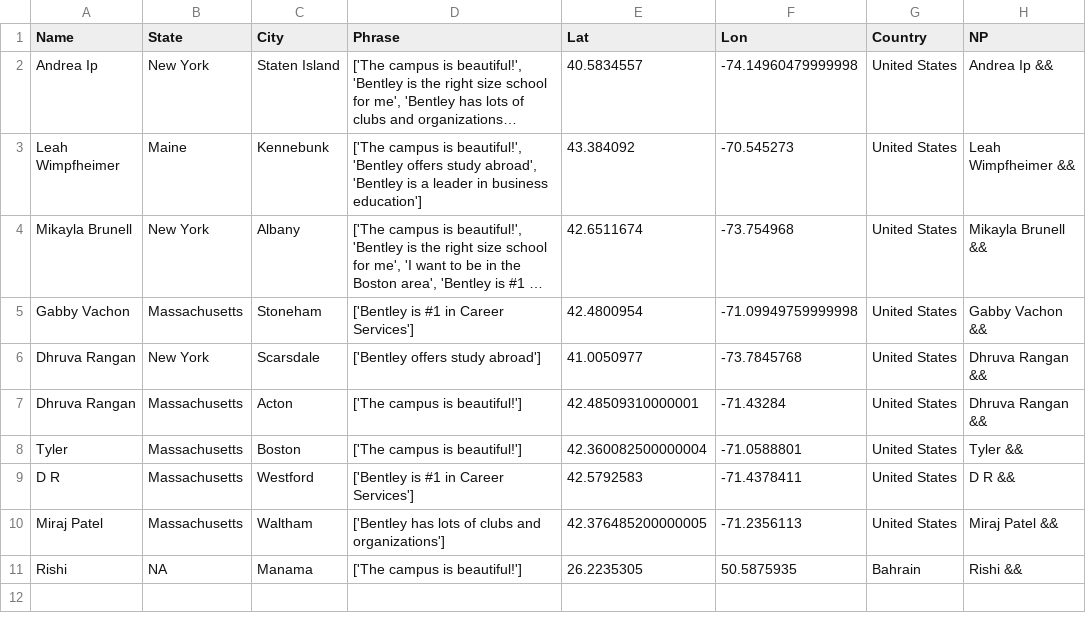
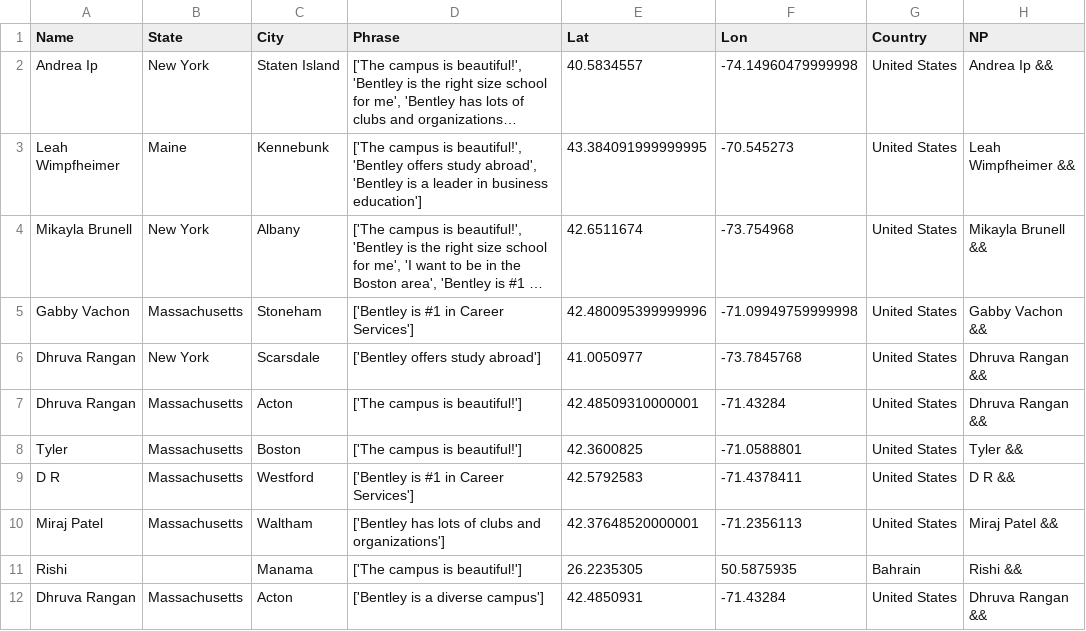
Before and after one commit to ajinkyadeshmukh23/bentleyopenhouse, a CSV file: file.csv, drawn as a sheet; long unchanged cells end in …; the diff names each change by its address in the sheet, - before the commit and + after, or states it on an @@ line.

Commit message:
python update 2

```diff
--- a/file.csv
+++ b/file.csv
-E3 (Lat): 43.384092
+E3 (Lat): 43.384091999999995
-E5 (Lat): 42.4800954
+E5 (Lat): 42.480095399999996
-E8 (Lat): 42.360082500000004
+E8 (Lat): 42.3600825
-E10 (Lat): 42.376485200000005
+E10 (Lat): 42.37648520000001
-B11 (State): NA
+B11 (State): (empty)
+row 12: Dhruva Rangan | Massachusetts | Acton | ['Bentley is a diverse campus'] | 42.4850931 | -71.43284 | United States | Dhruva Rangan &&
```
